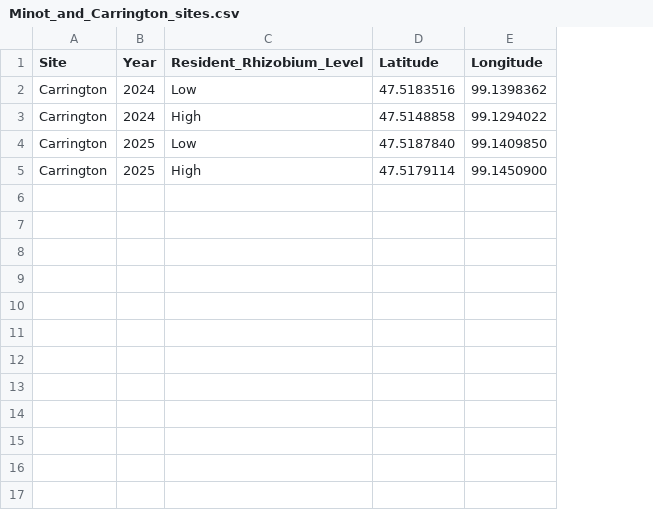
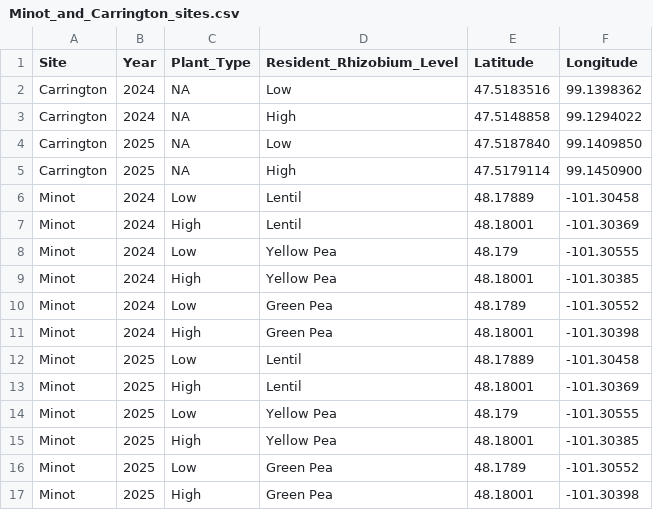
Before and after one commit to IvetaBio/ND_Field_Site_Map, a CSV file: data/Minot_and_Carrington_sites.csv, drawn as a sheet; the diff names each change by its address in the sheet, - before the commit and + after, or states it on an @@ line.

Commit message:
Update Minot_and_Carrington_sites.csv

```diff
--- a/data/Minot_and_Carrington_sites.csv
+++ b/data/Minot_and_Carrington_sites.csv
+column C (Plant_Type), rows 2-5: all NA
+row 6: Minot | 2024 | Low | Lentil | 48.17889 | -101.30458
+row 7: Minot | 2024 | High | Lentil | 48.18001 | -101.30369
+row 8: Minot | 2024 | Low | Yellow Pea | 48.179 | -101.30555
+row 9: Minot | 2024 | High | Yellow Pea | 48.18001 | -101.30385
+row 10: Minot | 2024 | Low | Green Pea | 48.1789 | -101.30552
+row 11: Minot | 2024 | High | Green Pea | 48.18001 | -101.30398
+row 12: Minot | 2025 | Low | Lentil | 48.17889 | -101.30458
+row 13: Minot | 2025 | High | Lentil | 48.18001 | -101.30369
+row 14: Minot | 2025 | Low | Yellow Pea | 48.179 | -101.30555
+row 15: Minot | 2025 | High | Yellow Pea | 48.18001 | -101.30385
+row 16: Minot | 2025 | Low | Green Pea | 48.1789 | -101.30552
+row 17: Minot | 2025 | High | Green Pea | 48.18001 | -101.30398
```
